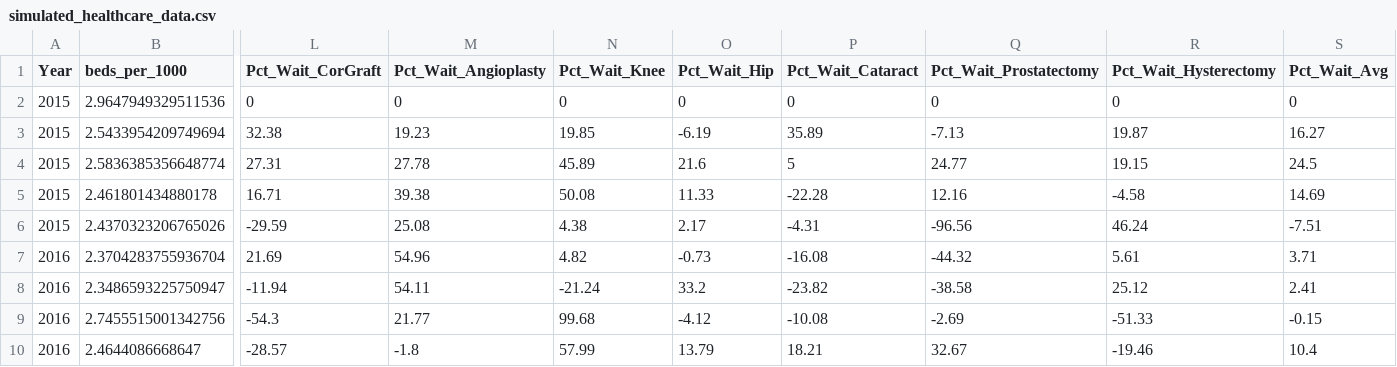
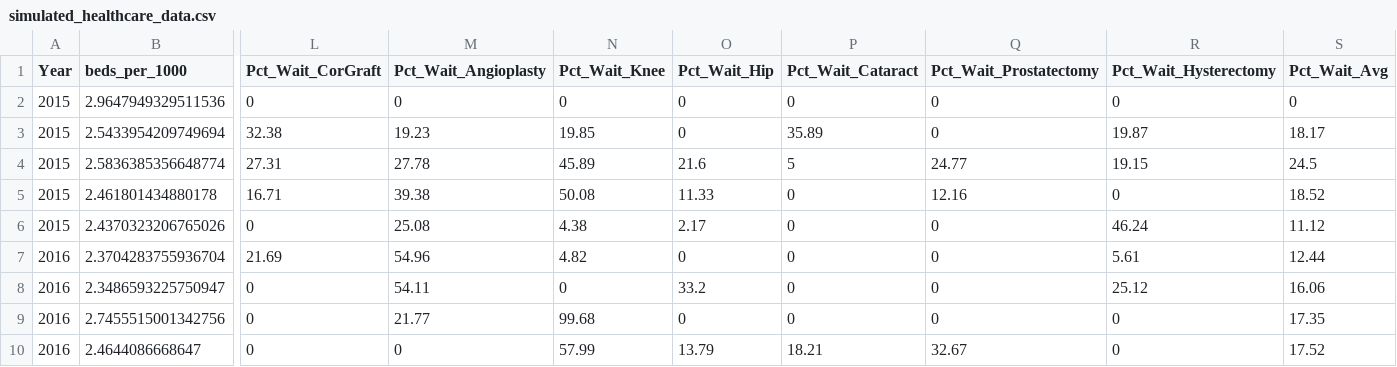
Before and after one commit to chenikabukes/UnitedKingdomHealthcare, a CSV file: data/00-simulated_data/simulated_healthcare_data.csv, drawn as a sheet; only a part is shown, gaps mark what is left out; the diff covers the shown part only; the diff names each change by its address in the sheet, - before the commit and + after, or states it on an @@ line.

```diff
--- a/data/00-simulated_data/simulated_healthcare_data.csv
+++ b/data/00-simulated_data/simulated_healthcare_data.csv
-O3 (Pct_Wait_Hip): -6.19
+O3 (Pct_Wait_Hip): 0
-Q3 (Pct_Wait_Prostatectomy): -7.13
+Q3 (Pct_Wait_Prostatectomy): 0
-S3 (Pct_Wait_Avg): 16.27
+S3 (Pct_Wait_Avg): 18.17
-P5 (Pct_Wait_Cataract): -22.28
+P5 (Pct_Wait_Cataract): 0
-R5 (Pct_Wait_Hysterectomy): -4.58
+R5 (Pct_Wait_Hysterectomy): 0
-S5 (Pct_Wait_Avg): 14.69
+S5 (Pct_Wait_Avg): 18.52
-L6 (Pct_Wait_CorGraft): -29.59
+L6 (Pct_Wait_CorGraft): 0
-P6 (Pct_Wait_Cataract): -4.31
+P6 (Pct_Wait_Cataract): 0
-Q6 (Pct_Wait_Prostatectomy): -96.56
+Q6 (Pct_Wait_Prostatectomy): 0
-S6 (Pct_Wait_Avg): -7.51
+S6 (Pct_Wait_Avg): 11.12
-O7 (Pct_Wait_Hip): -0.73
+O7 (Pct_Wait_Hip): 0
-P7 (Pct_Wait_Cataract): -16.08
+P7 (Pct_Wait_Cataract): 0
-Q7 (Pct_Wait_Prostatectomy): -44.32
+Q7 (Pct_Wait_Prostatectomy): 0
-S7 (Pct_Wait_Avg): 3.71
+S7 (Pct_Wait_Avg): 12.44
-L8 (Pct_Wait_CorGraft): -11.94
+L8 (Pct_Wait_CorGraft): 0
-N8 (Pct_Wait_Knee): -21.24
+N8 (Pct_Wait_Knee): 0
-P8 (Pct_Wait_Cataract): -23.82
+P8 (Pct_Wait_Cataract): 0
-Q8 (Pct_Wait_Prostatectomy): -38.58
+Q8 (Pct_Wait_Prostatectomy): 0
-S8 (Pct_Wait_Avg): 2.41
+S8 (Pct_Wait_Avg): 16.06
-L9 (Pct_Wait_CorGraft): -54.3
+L9 (Pct_Wait_CorGraft): 0
-O9 (Pct_Wait_Hip): -4.12
+O9 (Pct_Wait_Hip): 0
-P9 (Pct_Wait_Cataract): -10.08
+P9 (Pct_Wait_Cataract): 0
-Q9 (Pct_Wait_Prostatectomy): -2.69
+Q9 (Pct_Wait_Prostatectomy): 0
-R9 (Pct_Wait_Hysterectomy): -51.33
+R9 (Pct_Wait_Hysterectomy): 0
-S9 (Pct_Wait_Avg): -0.15
+S9 (Pct_Wait_Avg): 17.35
-L10 (Pct_Wait_CorGraft): -28.57
+L10 (Pct_Wait_CorGraft): 0
-M10 (Pct_Wait_Angioplasty): -1.8
+M10 (Pct_Wait_Angioplasty): 0
-R10 (Pct_Wait_Hysterectomy): -19.46
+R10 (Pct_Wait_Hysterectomy): 0
-S10 (Pct_Wait_Avg): 10.4
+S10 (Pct_Wait_Avg): 17.52
```
Also changed, not shown: 54 edited cells elsewhere in this file, 3 other files.
